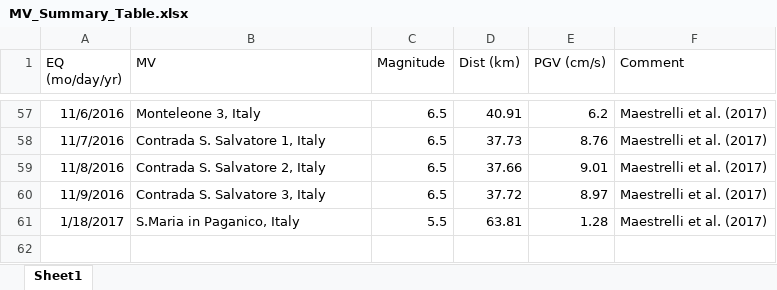
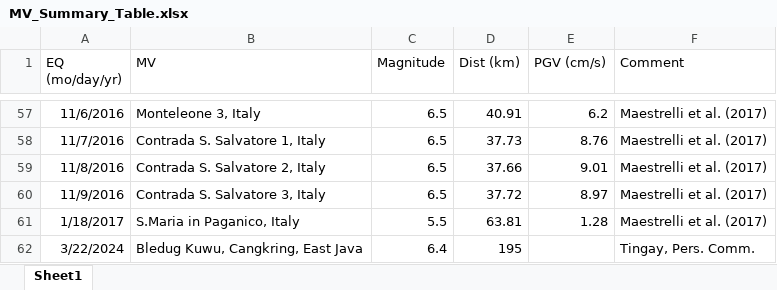
Before and after one commit to maxrudolph/mv_triggering, an Excel workbook: MV_Summary_Table.xlsx, sheet Sheet1, drawn as a sheet; only a part is shown, gaps mark what is left out; values as stored, in another font and other column widths than the file's, no borders; the diff names each change by its address in the sheet, - before the commit and + after, or states it on an @@ line.

Commit message:
add 2024 bledug kuwu

```diff
--- a/MV_Summary_Table.xlsx (sheet Sheet1)
+++ b/MV_Summary_Table.xlsx (sheet Sheet1)
+row 62: 3/22/2024 | Bledug Kuwu, Cangkring, East Java | 6.4 | 195 |  | Tingay, Pers. Comm.
```
